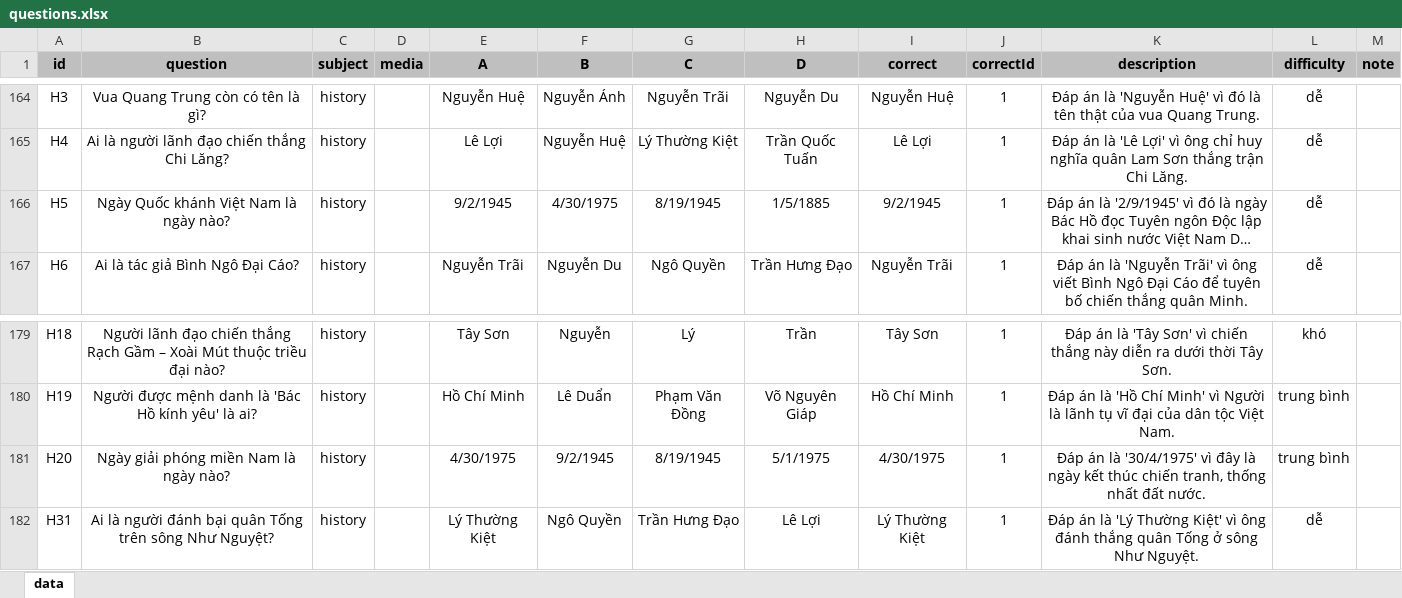
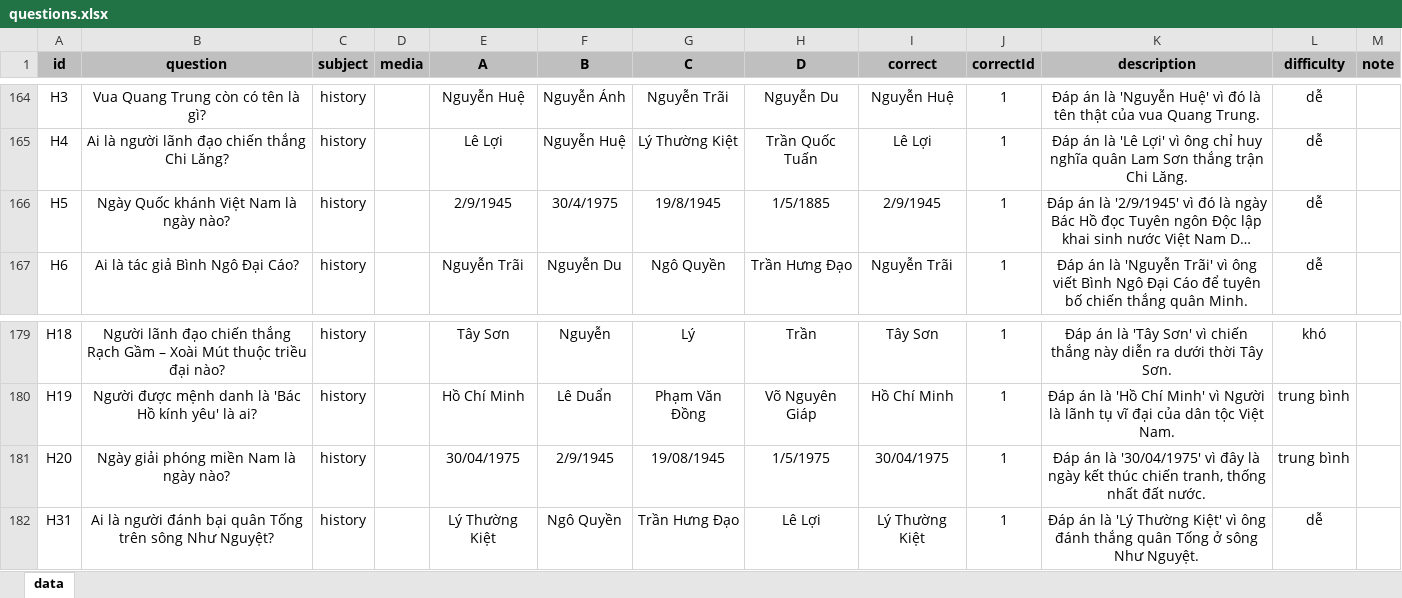
Before and after one commit to quyntg/Quizz-app, an Excel workbook: questions.xlsx, sheet data, drawn as a sheet; only a part is shown, gaps mark what is left out; long unchanged cells end in …; values as stored, in another font and other column widths than the file's, no borders; the diff names each change by its address in the sheet, - before the commit and + after, or states it on an @@ line.

```diff
--- a/questions.xlsx (sheet data)
+++ b/questions.xlsx (sheet data)
-E166 (A): 9/2/1945
+E166 (A): 2/9/1945
-F166 (B): 4/30/1975
+F166 (B): 30/4/1975
-G166 (C): 8/19/1945
+G166 (C): 19/8/1945
-I166 (correct): 9/2/1945
+I166 (correct): 2/9/1945
-E181 (A): 4/30/1975
+E181 (A): 30/04/1975
-F181 (B): 9/2/1945
+F181 (B): 2/9/1945
-G181 (C): 8/19/1945
+G181 (C): 19/08/1945
-H181 (D): 5/1/1975
+H181 (D): 1/5/1975
-I181 (correct): 4/30/1975
+I181 (correct): 30/04/1975
-K181 (description): …án là '30/4/1975' vì đây…
+K181 (description): …án là '30/04/1975' vì đây…
```
Also changed, not shown: 1 other file.
